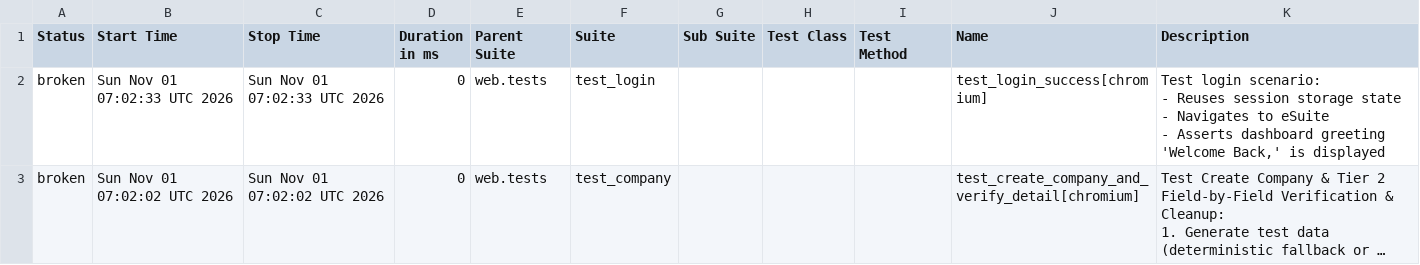
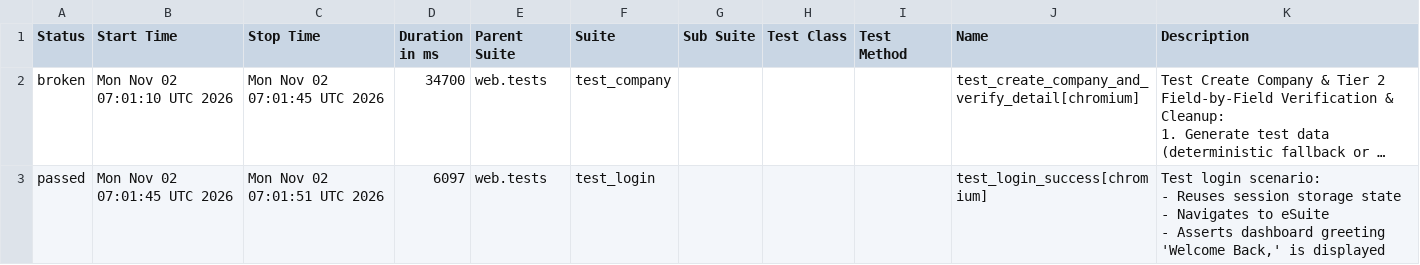
Before and after one commit to rizkyiff/Playwright-Python-With-AI, a CSV file: data/suites.csv, drawn as a sheet; long unchanged cells end in …; removed rows and columns are numbered as before the commit, all else as after; ↵ is a line break in a cell; the diff names each change by its address in the sheet, - before the commit and + after, or states it on an @@ line.

```diff
--- a/data/suites.csv
+++ b/data/suites.csv
-row 2: broken | Sun Nov 01 07:02:33 UTC 2026 | Sun Nov 01 07:02:33 UTC 2026 | 0 | web.tests | test_login |  |  |  | test_login_success[chromium] | Test login scenario: ↵ - Reuses session storage state ↵ - Navigates to eSuite ↵ - Asserts dashboard greeting 'Welcome Back,' is displayed
-B2 (Start Time): Sun Nov 01 07:02:02 UTC 2026
+B2 (Start Time): Mon Nov 02 07:01:10 UTC 2026
-C2 (Stop Time): Sun Nov 01 07:02:02 UTC 2026
+C2 (Stop Time): Mon Nov 02 07:01:45 UTC 2026
-D2 (Duration in ms): 0
+D2 (Duration in ms): 34700
+row 3: passed | Mon Nov 02 07:01:45 UTC 2026 | Mon Nov 02 07:01:51 UTC 2026 | 6097 | web.tests | test_login |  |  |  | test_login_success[chromium] | Test login scenario: ↵ - Reuses session storage state ↵ - Navigates to eSuite ↵ - Asserts dashboard greeting 'Welcome Back,' is displayed
```
Also changed, not shown: 29 other files.
